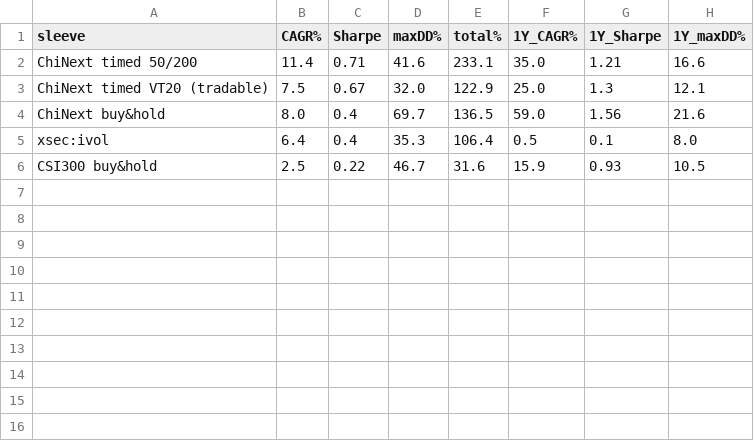
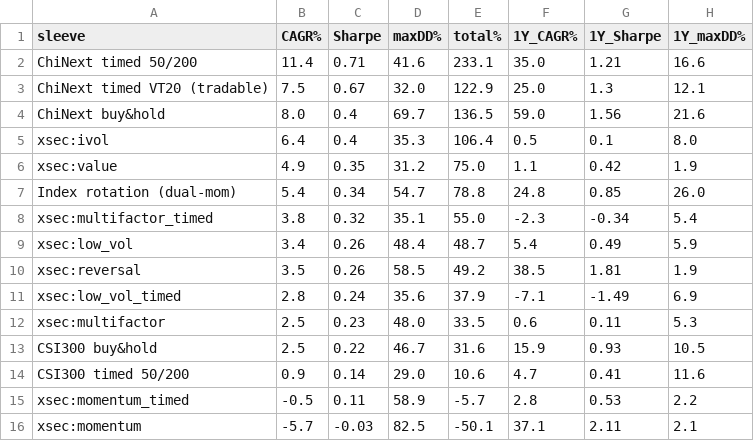
Before and after one commit to raysyhuang/dragon-pulse, a CSV file: outputs/paper_lab/leaderboard.csv, drawn as a sheet; the diff names each change by its address in the sheet, - before the commit and + after, or states it on an @@ line.

Commit message:
docs: refresh full A-share paper lab leaderboard

```diff
--- a/outputs/paper_lab/leaderboard.csv
+++ b/outputs/paper_lab/leaderboard.csv
+row 6: xsec:value | 4.9 | 0.35 | 31.2 | 75.0 | 1.1 | 0.42 | 1.9
+row 7: Index rotation (dual-mom) | 5.4 | 0.34 | 54.7 | 78.8 | 24.8 | 0.85 | 26.0
+row 8: xsec:multifactor_timed | 3.8 | 0.32 | 35.1 | 55.0 | -2.3 | -0.34 | 5.4
+row 9: xsec:low_vol | 3.4 | 0.26 | 48.4 | 48.7 | 5.4 | 0.49 | 5.9
+row 10: xsec:reversal | 3.5 | 0.26 | 58.5 | 49.2 | 38.5 | 1.81 | 1.9
+row 11: xsec:low_vol_timed | 2.8 | 0.24 | 35.6 | 37.9 | -7.1 | -1.49 | 6.9
+row 12: xsec:multifactor | 2.5 | 0.23 | 48.0 | 33.5 | 0.6 | 0.11 | 5.3
+row 14: CSI300 timed 50/200 | 0.9 | 0.14 | 29.0 | 10.6 | 4.7 | 0.41 | 11.6
+row 15: xsec:momentum_timed | -0.5 | 0.11 | 58.9 | -5.7 | 2.8 | 0.53 | 2.2
+row 16: xsec:momentum | -5.7 | -0.03 | 82.5 | -50.1 | 37.1 | 2.11 | 2.1
```
Also changed, not shown: 1 other file.
